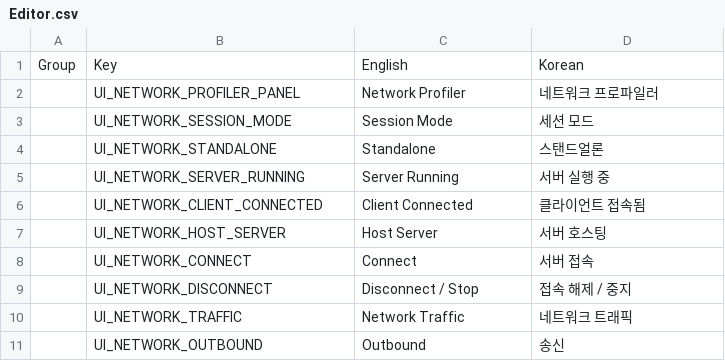
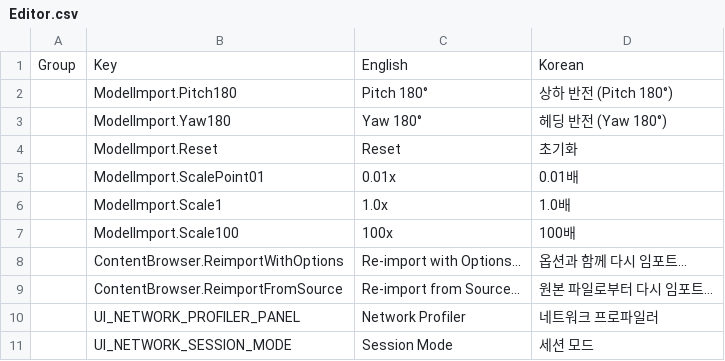
Before and after one commit to Bamtoliya/BamEngine, a CSV file: Resources/Data/Localization/Editor.csv, drawn as a sheet; only a part is shown; the shorter side is filled out with more unchanged rows; the diff names each change by its address in the sheet, - before the commit and + after, or states it on an @@ line.

```diff
--- a/Resources/Data/Localization/Editor.csv
+++ b/Resources/Data/Localization/Editor.csv
+row 2:  | ModelImport.Pitch180 | Pitch 180° | 상하 반전 (Pitch 180°)
+row 3:  | ModelImport.Yaw180 | Yaw 180° | 헤딩 반전 (Yaw 180°)
+row 4:  | ModelImport.Reset | Reset | 초기화
+row 5:  | ModelImport.ScalePoint01 | 0.01x | 0.01배
+row 6:  | ModelImport.Scale1 | 1.0x | 1.0배
+row 7:  | ModelImport.Scale100 | 100x | 100배
+row 8:  | ContentBrowser.ReimportWithOptions | Re-import with Options... | 옵션과 함께 다시 임포트...
+row 9:  | ContentBrowser.ReimportFromSource | Re-import from Source... | 원본 파일로부터 다시 임포트...
```
Also changed, not shown: Resources/Data/Localization/Engine.csv, 15 other files.
